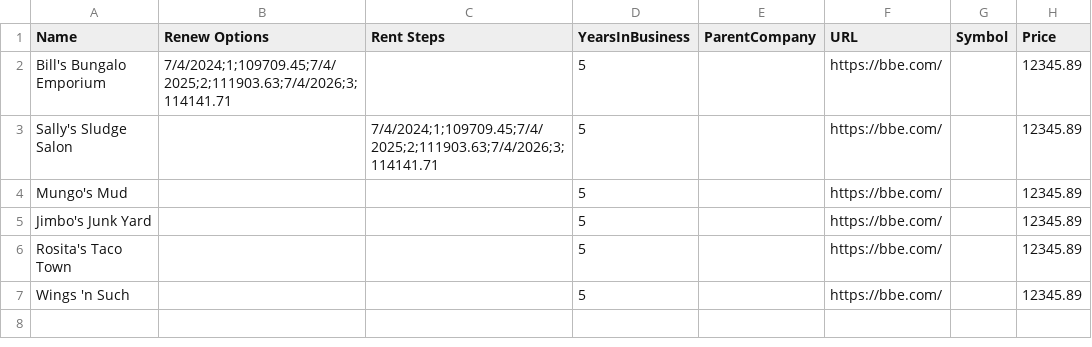
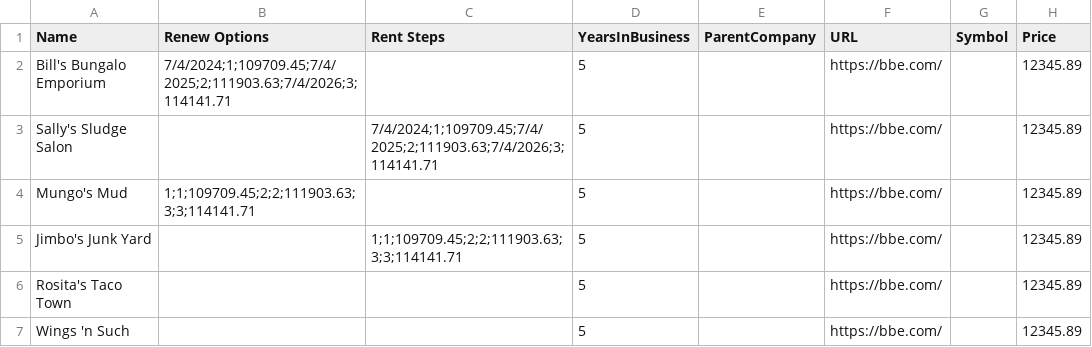
Before and after one commit to stmansour/wreis, a CSV file: csv/functest/test.csv, drawn as a sheet; only a part is shown; the diff names each change by its address in the sheet, - before the commit and + after, or states it on an @@ line.

```diff
--- a/csv/functest/test.csv
+++ b/csv/functest/test.csv
-B4 (Renew Options): (empty)
+B4 (Renew Options): 1;1;109709.45;2;2;111903.63;3;3;114141.71
-C5 (Rent Steps): (empty)
+C5 (Rent Steps): 1;1;109709.45;2;2;111903.63;3;3;114141.71
```
Also changed, not shown: 17 other files.
